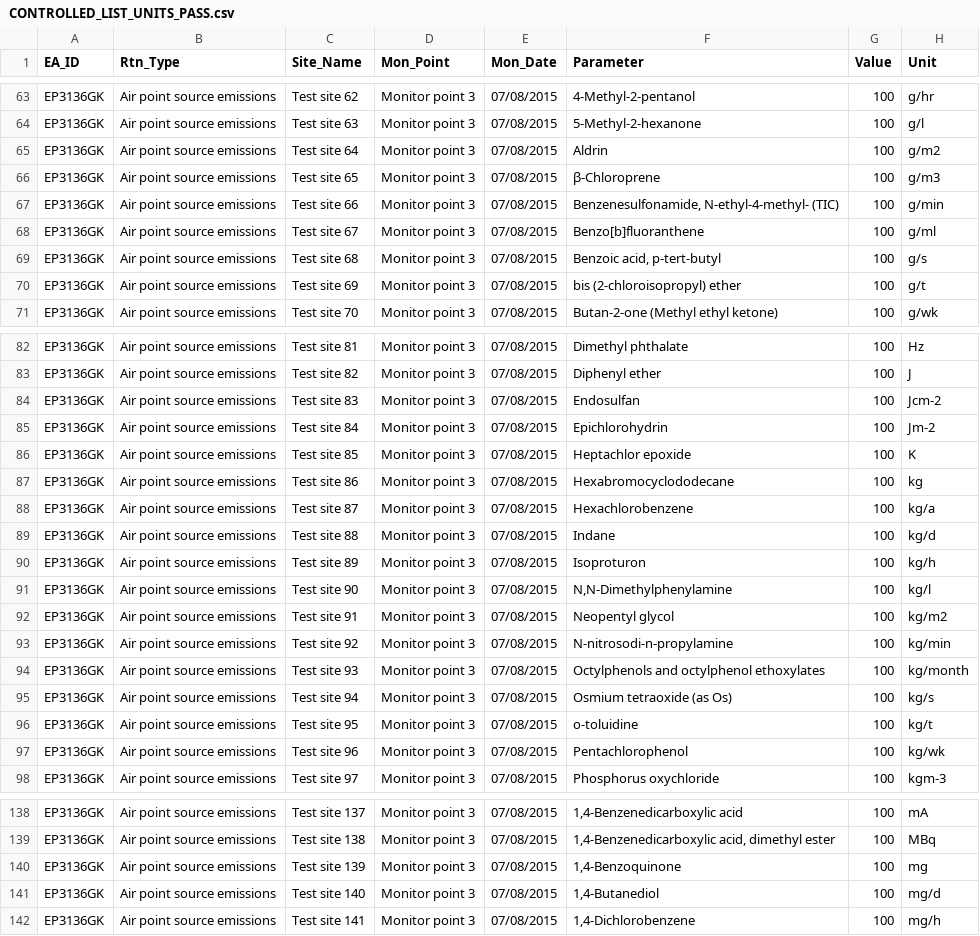
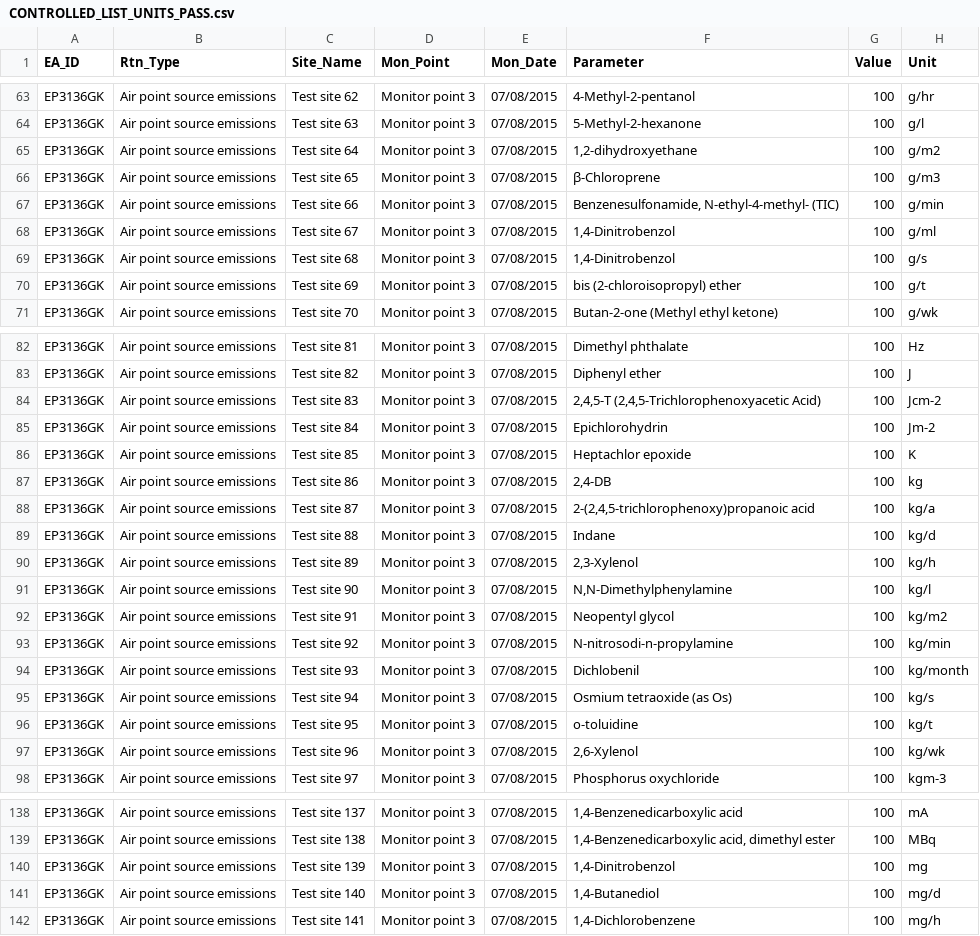
Before and after one commit to EnvironmentAgency/data-returns-acceptance-tests, a CSV file: features/support/files/CONTROLLED_LIST_UNITS_PASS.csv, drawn as a sheet; only a part is shown, gaps mark what is left out; the diff covers the shown part only.

```diff
--- a/features/support/files/CONTROLLED_LIST_UNITS_PASS.csv
+++ b/features/support/files/CONTROLLED_LIST_UNITS_PASS.csv
@@ -65 +65 @@ EP3136GK,Air point source emissions,Test site 63,Monitor point 3,07/08/2015,5-Me
-EP3136GK,Air point source emissions,Test site 64,Monitor point 3,07/08/2015,Aldrin,100,g/m2
+"EP3136GK","Air point source emissions","Test site 64","Monitor point 3","07/08/2015","1,2-dihydroxyethane",100,"g/m2"
@@ -68,2 +68,2 @@ EP3136GK,Air point source emissions,Test site 66,Monitor point 3,07/08/2015,"Ben
-EP3136GK,Air point source emissions,Test site 67,Monitor point 3,07/08/2015,Benzo[b]fluoranthene,100,g/ml
-EP3136GK,Air point source emissions,Test site 68,Monitor point 3,07/08/2015,"Benzoic acid, p-tert-butyl",100,g/s
+"EP3136GK","Air point source emissions","Test site 67","Monitor point 3","07/08/2015","1,4-Dinitrobenzol",100,"g/ml"
+"EP3136GK","Air point source emissions","Test site 68","Monitor point 3","07/08/2015","1,4-Dinitrobenzol",100,"g/s"
@@ -84 +84 @@ EP3136GK,Air point source emissions,Test site 82,Monitor point 3,07/08/2015,Diph
-EP3136GK,Air point source emissions,Test site 83,Monitor point 3,07/08/2015,Endosulfan,100,Jcm-2
+"EP3136GK","Air point source emissions","Test site 83","Monitor point 3","07/08/2015","2,4,5-T (2,4,5-Trichlorophenoxyacetic Acid)",100,"Jcm-2"
@@ -87,2 +87,2 @@ EP3136GK,Air point source emissions,Test site 85,Monitor point 3,07/08/2015,Hept
-EP3136GK,Air point source emissions,Test site 86,Monitor point 3,07/08/2015,Hexabromocyclododecane,100,kg
-EP3136GK,Air point source emissions,Test site 87,Monitor point 3,07/08/2015,Hexachlorobenzene,100,kg/a
+"EP3136GK","Air point source emissions","Test site 86","Monitor point 3","07/08/2015","2,4-DB",100,"kg"
+"EP3136GK","Air point source emissions","Test site 87","Monitor point 3","07/08/2015","2-(2,4,5-trichlorophenoxy)propanoic acid",100,"kg/a"
@@ -90 +90 @@ EP3136GK,Air point source emissions,Test site 88,Monitor point 3,07/08/2015,Inda
-EP3136GK,Air point source emissions,Test site 89,Monitor point 3,07/08/2015,Isoproturon,100,kg/h
+"EP3136GK","Air point source emissions","Test site 89","Monitor point 3","07/08/2015","2,3-Xylenol",100,"kg/h"
@@ -94 +94 @@ EP3136GK,Air point source emissions,Test site 92,Monitor point 3,07/08/2015,N-ni
-EP3136GK,Air point source emissions,Test site 93,Monitor point 3,07/08/2015,Octylphenols and octylphenol ethoxylates,100,kg/month
+"EP3136GK","Air point source emissions","Test site 93","Monitor point 3","07/08/2015","Dichlobenil",100,"kg/month"
@@ -97 +97 @@ EP3136GK,Air point source emissions,Test site 95,Monitor point 3,07/08/2015,o-to
-EP3136GK,Air point source emissions,Test site 96,Monitor point 3,07/08/2015,Pentachlorophenol,100,kg/wk
+"EP3136GK","Air point source emissions","Test site 96","Monitor point 3","07/08/2015","2,6-Xylenol",100,"kg/wk"
@@ -140 +140 @@ EP3136GK,Air point source emissions,Test site 138,Monitor point 3,07/08/2015,"1,
-EP3136GK,Air point source emissions,Test site 139,Monitor point 3,07/08/2015,"1,4-Benzoquinone",100,mg
+"EP3136GK","Air point source emissions","Test site 139","Monitor point 3","07/08/2015","1,4-Dinitrobenzol",100,"mg"
```
Also changed, not shown: 49 edited cells elsewhere in this file.
